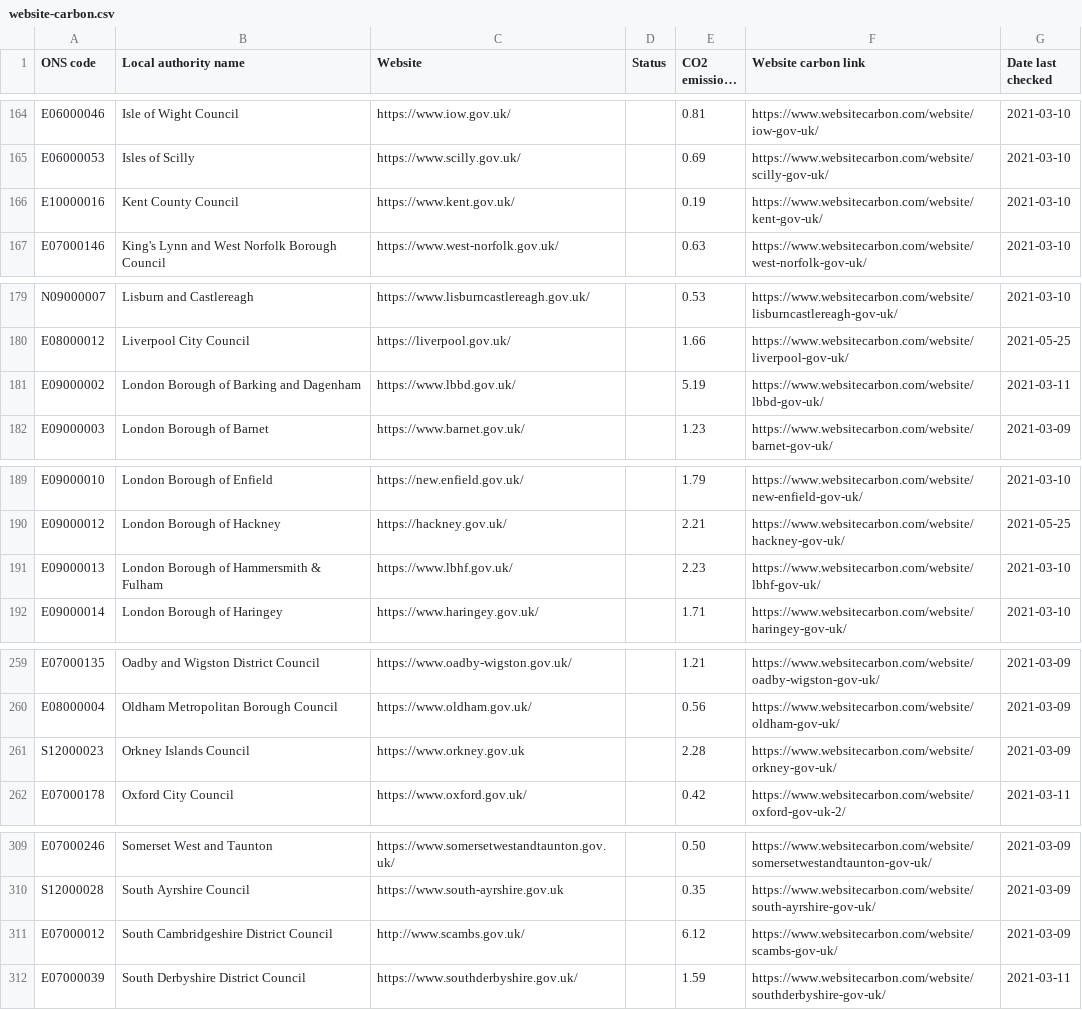
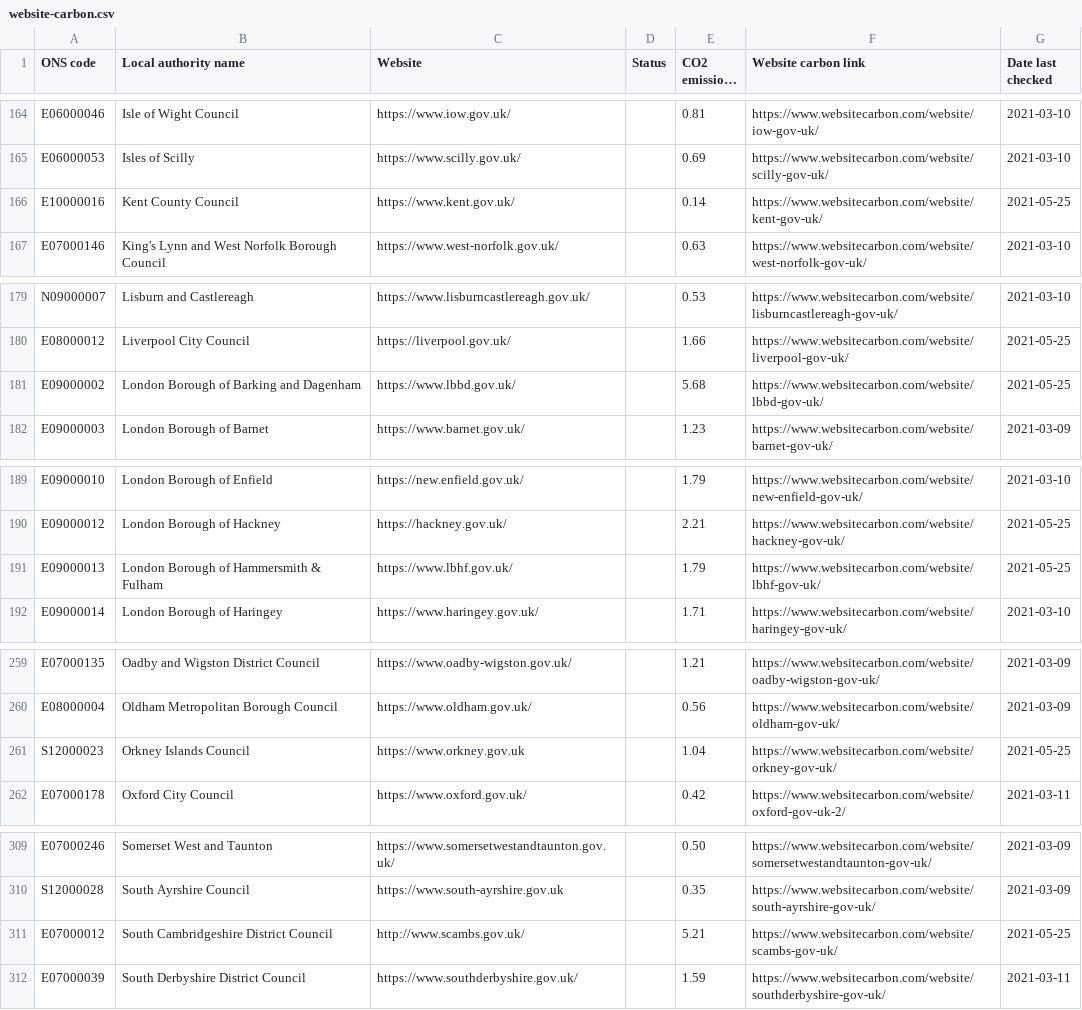
Before and after one commit to open-innovations/council-website-emissions, a CSV file: data/website-carbon.csv, drawn as a sheet; only a part is shown, gaps mark what is left out; long unchanged cells end in …; the diff covers the shown part only.

```diff
--- a/data/website-carbon.csv
+++ b/data/website-carbon.csv
@@ -165,3 +165,3 @@ E06000046,Isle of Wight Council,https://www.iow.gov.uk/,,0.81,https://www.websit
 E06000053,Isles of Scilly,https://www.scilly.gov.uk/,,0.69,https://www.websitecarbon.com/website/scilly-gov-uk/,2021-03-10
-E10000016,Kent County Council,https://www.kent.gov.uk/,,0.19,https://www.websitecarbon.com/website/kent-gov-uk/,2021-03-10
+E10000016,Kent County Council,https://www.kent.gov.uk/,,0.14,https://www.websitecarbon.com/website/kent-gov-uk/,2021-05-25
 E07000146,King's Lynn and West Norfolk Borough Council,https://www.west-norfolk.gov.uk/,,0.63,https://www.websitecarbon.com/website/west-norfolk-gov-uk/,2021-03-10
@@ -180,3 +180,3 @@ N09000007,Lisburn and Castlereagh,https://www.lisburncastlereagh.gov.uk/,,0.53,h
 E08000012,Liverpool City Council,https://liverpool.gov.uk/,,1.66,https://www.websitecarbon.com/website/liverpool-gov-uk/,2021-05-25
-E09000002,London Borough of Barking and Dagenham,https://www.lbbd.gov.uk/,,5.19,https://www.websitecarbon.com/website/lbbd-gov-uk/,2021-03-11
+E09000002,London Borough of Barking and Dagenham,https://www.lbbd.gov.uk/,,5.68,https://www.websitecarbon.com/website/lbbd-gov-uk/,2021-05-25
 E09000003,London Borough of Barnet,https://www.barnet.gov.uk/,,1.23,https://www.websitecarbon.com/website/barnet-gov-uk/,2021-03-09
@@ -190,3 +190,3 @@ E09000010,London Borough of Enfield,https://new.enfield.gov.uk/,,1.79,https://ww
 E09000012,London Borough of Hackney,https://hackney.gov.uk/,,2.21,https://www.websitecarbon.com/website/hackney-gov-uk/,2021-05-25
-E09000013,London Borough of Hammersmith & Fulham,https://www.lbhf.gov.uk/,,2.23,https://www.websitecarbon.com/website/lbhf-gov-uk/,2021-03-10
+E09000013,London Borough of Hammersmith & Fulham,https://www.lbhf.gov.uk/,,1.79,https://www.websitecarbon.com/website/lbhf-gov-uk/,2021-05-25
 E09000014,London Borough of Haringey,https://www.haringey.gov.uk/,,1.71,https://www.websitecarbon.com/website/haringey-gov-uk/,2021-03-10
@@ -260,3 +260,3 @@ E07000135,Oadby and Wigston District Council,https://www.oadby-wigston.gov.uk/,,
 E08000004,Oldham Metropolitan Borough Council,https://www.oldham.gov.uk/,,0.56,https://www.websitecarbon.com/website/oldham-gov-uk/,2021-03-09
-S12000023,Orkney Islands Council,https://www.orkney.gov.uk,,2.28,https://www.websitecarbon.com/website/orkney-gov-uk/,2021-03-09
+S12000023,Orkney Islands Council,https://www.orkney.gov.uk,,1.04,https://www.websitecarbon.com/website/orkney-gov-uk/,2021-05-25
 E07000178,Oxford City Council,https://www.oxford.gov.uk/,,0.42,https://www.websitecarbon.com/website/oxford-gov-uk-2/,2021-03-11
@@ -310,3 +310,3 @@ E07000246,Somerset West and Taunton,https://www.somersetwestandtaunton.gov.uk/,,
 S12000028,South Ayrshire Council,https://www.south-ayrshire.gov.uk,,0.35,https://www.websitecarbon.com/website/south-ayrshire-gov-uk/,2021-03-09
-E07000012,South Cambridgeshire District Council,http://www.scambs.gov.uk/,,6.12,https://www.websitecarbon.com/website/scambs-gov-uk/,2021-03-09
+E07000012,South Cambridgeshire District Council,http://www.scambs.gov.uk/,,5.21,https://www.websitecarbon.com/website/scambs-gov-uk/,2021-05-25
 E07000039,South Derbyshire District Council,https://www.southderbyshire.gov.uk/,,1.59,https://www.websitecarbon.com/website/southderbyshire-gov-uk/,2021-03-11
```
Also changed, not shown: 22 edited cells elsewhere in this file, data/website-carbon.tsv, 20 other files.
